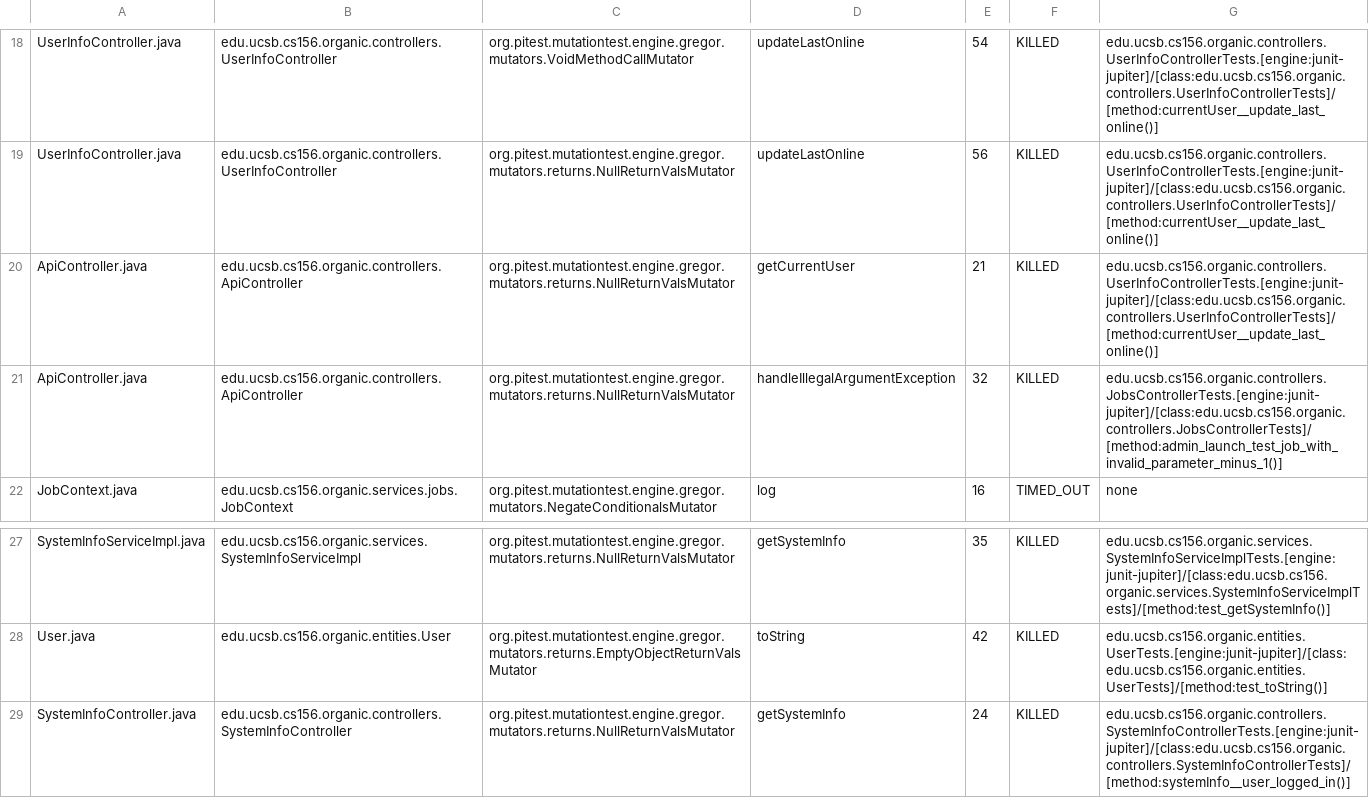
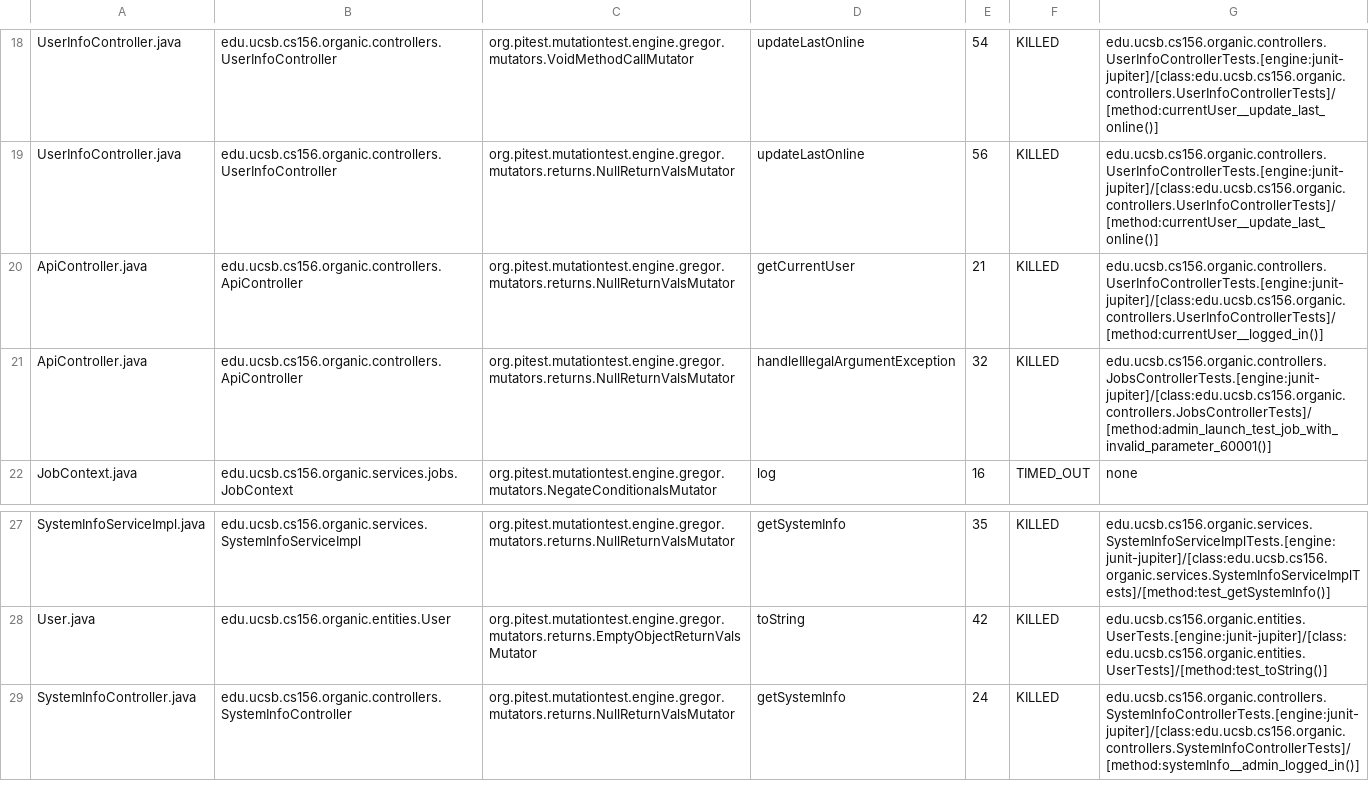
Before and after one commit to ucsb-cs156/proj-organic, a CSV file: prs/13/pitest/mutations.csv, drawn as a sheet; only a part is shown, gaps mark what is left out.

Commit message:
Deploying to gh-pages from @ ucsb-cs156/proj-organic@2261ebd1c4c7ad571d73442e9f2b6c179abb8d9f 🚀

```diff
--- a/prs/13/pitest/mutations.csv
+++ b/prs/13/pitest/mutations.csv
@@ -19,4 +19,4 @@ UserInfoController.java,edu.ucsb.cs156.organic.controllers.UserInfoController,or
 UserInfoController.java,edu.ucsb.cs156.organic.controllers.UserInfoController,org.pitest.mutationtest.engine.gregor.mutators.returns.NullReturnValsMutator,updateLastOnline,56,KILLED,edu.ucsb.cs156.organic.controllers.UserInfoControllerTests.[engine:junit-jupiter]/[class:edu.ucsb.cs156.organic.controllers.UserInfoControllerTests]/[method:currentUser__update_last_online()]
-ApiController.java,edu.ucsb.cs156.organic.controllers.ApiController,org.pitest.mutationtest.engine.gregor.mutators.returns.NullReturnValsMutator,getCurrentUser,21,KILLED,edu.ucsb.cs156.organic.controllers.UserInfoControllerTests.[engine:junit-jupiter]/[class:edu.ucsb.cs156.organic.controllers.UserInfoControllerTests]/[method:currentUser__update_last_online()]
-ApiController.java,edu.ucsb.cs156.organic.controllers.ApiController,org.pitest.mutationtest.engine.gregor.mutators.returns.NullReturnValsMutator,handleIllegalArgumentException,32,KILLED,edu.ucsb.cs156.organic.controllers.JobsControllerTests.[engine:junit-jupiter]/[class:edu.ucsb.cs156.organic.controllers.JobsControllerTests]/[method:admin_launch_test_job_with_invalid_parameter_minus_1()]
+ApiController.java,edu.ucsb.cs156.organic.controllers.ApiController,org.pitest.mutationtest.engine.gregor.mutators.returns.NullReturnValsMutator,getCurrentUser,21,KILLED,edu.ucsb.cs156.organic.controllers.UserInfoControllerTests.[engine:junit-jupiter]/[class:edu.ucsb.cs156.organic.controllers.UserInfoControllerTests]/[method:currentUser__logged_in()]
+ApiController.java,edu.ucsb.cs156.organic.controllers.ApiController,org.pitest.mutationtest.engine.gregor.mutators.returns.NullReturnValsMutator,handleIllegalArgumentException,32,KILLED,edu.ucsb.cs156.organic.controllers.JobsControllerTests.[engine:junit-jupiter]/[class:edu.ucsb.cs156.organic.controllers.JobsControllerTests]/[method:admin_launch_test_job_with_invalid_parameter_60001()]
 JobContext.java,edu.ucsb.cs156.organic.services.jobs.JobContext,org.pitest.mutationtest.engine.gregor.mutators.NegateConditionalsMutator,log,16,TIMED_OUT,none
@@ -28,2 +28,2 @@ SystemInfoServiceImpl.java,edu.ucsb.cs156.organic.services.SystemInfoServiceImpl
 User.java,edu.ucsb.cs156.organic.entities.User,org.pitest.mutationtest.engine.gregor.mutators.returns.EmptyObjectReturnValsMutator,toString,42,KILLED,edu.ucsb.cs156.organic.entities.UserTests.[engine:junit-jupiter]/[class:edu.ucsb.cs156.organic.entities.UserTests]/[method:test_toString()]
-SystemInfoController.java,edu.ucsb.cs156.organic.controllers.SystemInfoController,org.pitest.mutationtest.engine.gregor.mutators.returns.NullReturnValsMutator,getSystemInfo,24,KILLED,edu.ucsb.cs156.organic.controllers.SystemInfoControllerTests.[engine:junit-jupiter]/[class:edu.ucsb.cs156.organic.controllers.SystemInfoControllerTests]/[method:systemInfo__user_logged_in()]
+SystemInfoController.java,edu.ucsb.cs156.organic.controllers.SystemInfoController,org.pitest.mutationtest.engine.gregor.mutators.returns.NullReturnValsMutator,getSystemInfo,24,KILLED,edu.ucsb.cs156.organic.controllers.SystemInfoControllerTests.[engine:junit-jupiter]/[class:edu.ucsb.cs156.organic.controllers.SystemInfoControllerTests]/[method:systemInfo__admin_logged_in()]
```
Also changed, not shown: 13 other files.
